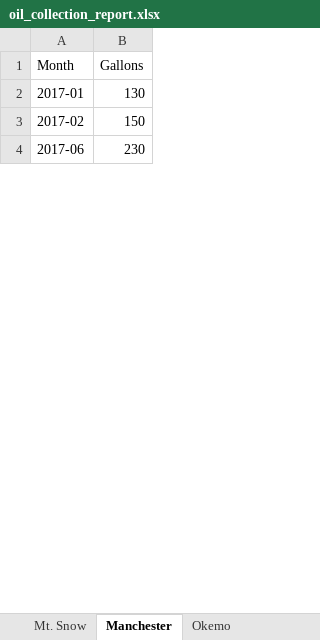
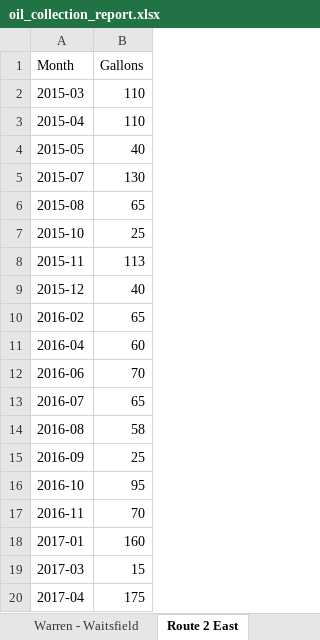
Before and after one commit to burnssargent-eng/blackbear_dashboard, an Excel workbook: oil_collection_report.xlsx, sheet Route 2 East, drawn as a sheet; only a part is shown; the shorter side is filled out with more unchanged rows; values as stored, in another font and other column widths than the file's, no borders; addresses are those after the commit; the diff covers the shown part only; the diff names each change by its address in the sheet, - before the commit and + after, or states it on an @@ line.

```diff
--- a/oil_collection_report.xlsx (sheet Route 2 East)
+++ b/oil_collection_report.xlsx (sheet Route 2 East)
-sheet tab: Mt. Snow
+sheet tab: Warren - Waitsfield
-sheet tab: Manchester
+sheet tab: Route 2 East
@@ row 31 moved to row 2: 2015-03 @@
+row 3: 2015-04 | 110
+row 4: 2015-05 | 40
@@ column A (Month) renumbered between rows 5 and 140 @@
-B6 (Gallons): 150
+B6 (Gallons): 65
+row 7: 2015-10 | 25
+row 8: 2015-11 | 113
+row 9: 2015-12 | 40
+row 10: 2016-02 | 65
@@ row 39 moved to row 11: 2016-04 @@
@@ row 34 moved to row 12: 2016-06 @@
+row 13: 2016-07 | 65
+row 14: 2016-08 | 58
+row 15: 2016-09 | 25
+row 16: 2016-10 | 95
+row 17: 2016-11 | 70
@@ row 72 moved to row 18: 2017-01 @@
+row 19: 2017-03 | 15
@@ row 26 moved to row 20: 2017-04 @@
```
Also changed, not shown: 62 added rows, 22 removed rows, 15 moved rows and 38 edited cells elsewhere in this sheet, sheet Waterbury - Stowe, sheet Jay - Montgomery - Troy, sheet Outer Burlington, sheet Route 7, sheet Northwest, sheet Monthly by Region, 19 more sheets, other sheet tabs, 8 other files.
